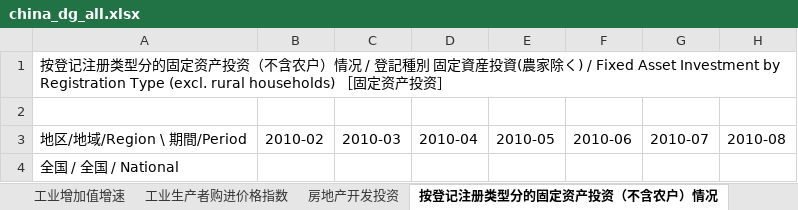
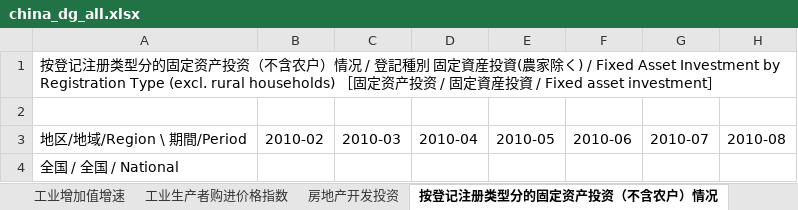
Before and after one commit to naoaki-rmrb/chinastatistics, an Excel workbook: output/china_dg_all.xlsx, sheet 按登记注册类型分的固定资产投资（不含农户）情况, drawn as a sheet; only a part is shown; values as stored, in another font and other column widths than the file's, no borders; the diff names each change by its address in the sheet, - before the commit and + after, or states it on an @@ line.

```diff
--- a/output/china_dg_all.xlsx (sheet 按登记注册类型分的固定资产投资（不含农户）情况)
+++ b/output/china_dg_all.xlsx (sheet 按登记注册类型分的固定资产投资（不含农户）情况)
-A1: …资产投资］
+A1: …资产投资 / 固定資産投資 / Fixed asset investment］
```
Also changed, not shown: sheet 各地区办公楼开发规模与开、竣工面积增长情况, sheet 各地区工业生产者价格指数(上年同月=100), sheet 各地区房地产开发投资情况, sheet 各地区房地产开发规模与开、竣工面积增长情况, sheet 各地居民消费价格分类指数(上年同月=100)(2016-, sheet 各地区商业营业用房开发规模与开、竣工面积增长情况, 29 more sheets, other sheet tabs, 3 other files.
